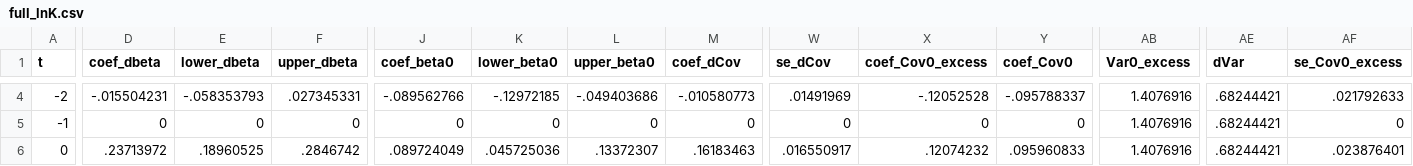
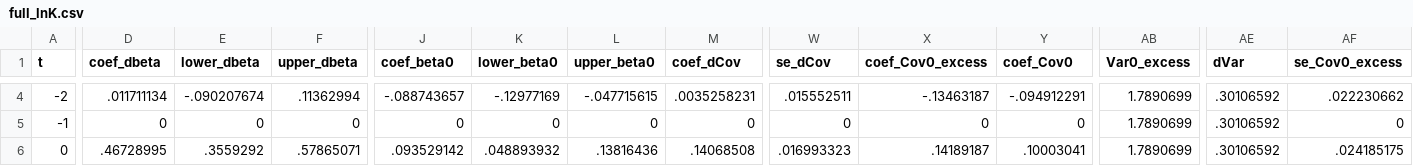
Before and after one commit to korenmiklos/ceo-value, a CSV file: papers/econometrics/data/full_lnK.csv, drawn as a sheet; only a part is shown, gaps mark what is left out; the diff covers the shown part only; the diff names each change by its address in the sheet, - before the commit and + after, or states it on an @@ line.

```diff
--- a/papers/econometrics/data/full_lnK.csv
+++ b/papers/econometrics/data/full_lnK.csv
-D4 (coef_dbeta): -.015504231
+D4 (coef_dbeta): .011711134
-E4 (lower_dbeta): -.058353793
+E4 (lower_dbeta): -.090207674
-F4 (upper_dbeta): .027345331
+F4 (upper_dbeta): .11362994
-J4 (coef_beta0): -.089562766
+J4 (coef_beta0): -.088743657
-K4 (lower_beta0): -.12972185
+K4 (lower_beta0): -.12977169
-L4 (upper_beta0): -.049403686
+L4 (upper_beta0): -.047715615
-M4 (coef_dCov): -.010580773
+M4 (coef_dCov): .0035258231
-W4 (se_dCov): .01491969
+W4 (se_dCov): .015552511
-X4 (coef_Cov0_excess): -.12052528
+X4 (coef_Cov0_excess): -.13463187
-Y4 (coef_Cov0): -.095788337
+Y4 (coef_Cov0): -.094912291
-AB4:AB6 (Var0_excess): 1.4076916
+AB4:AB6 (Var0_excess): 1.7890699
-AE4:AE6 (dVar): .68244421
+AE4:AE6 (dVar): .30106592
-AF4 (se_Cov0_excess): .021792633
+AF4 (se_Cov0_excess): .022230662
-D6 (coef_dbeta): .23713972
+D6 (coef_dbeta): .46728995
-E6 (lower_dbeta): .18960525
+E6 (lower_dbeta): .3559292
-F6 (upper_dbeta): .2846742
+F6 (upper_dbeta): .57865071
-J6 (coef_beta0): .089724049
+J6 (coef_beta0): .093529142
-K6 (lower_beta0): .045725036
+K6 (lower_beta0): .048893932
-L6 (upper_beta0): .13372307
+L6 (upper_beta0): .13816436
-M6 (coef_dCov): .16183463
+M6 (coef_dCov): .14068508
-W6 (se_dCov): .016550917
+W6 (se_dCov): .016993323
-X6 (coef_Cov0_excess): .12074232
+X6 (coef_Cov0_excess): .14189187
-Y6 (coef_Cov0): .095960833
+Y6 (coef_Cov0): .10003041
-AF6 (se_Cov0_excess): .023876401
+AF6 (se_Cov0_excess): .024185175
```
Also changed, not shown: 167 edited cells elsewhere in this file, papers/econometrics/data/full_lnL.csv, papers/econometrics/data/full_lnM.csv, 22 other files.
